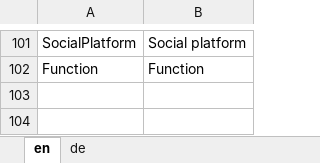
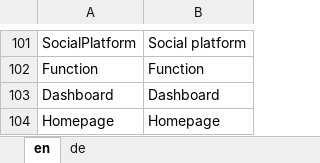
Before and after one commit to theodoracatos/vitae, an Excel workbook: Vitae/Library/Resources/SharedResource.xlsx, sheet en, drawn as a sheet; only a part is shown, gaps mark what is left out; values as stored, in another font and other column widths than the file's, no borders; the diff names each change by its address in the sheet, - before the commit and + after, or states it on an @@ line.

```diff
--- a/Vitae/Library/Resources/SharedResource.xlsx (sheet en)
+++ b/Vitae/Library/Resources/SharedResource.xlsx (sheet en)
+row 103: Dashboard | Dashboard
+row 104: Homepage | Homepage
```
Also changed, not shown: sheet de, 5 other files.
